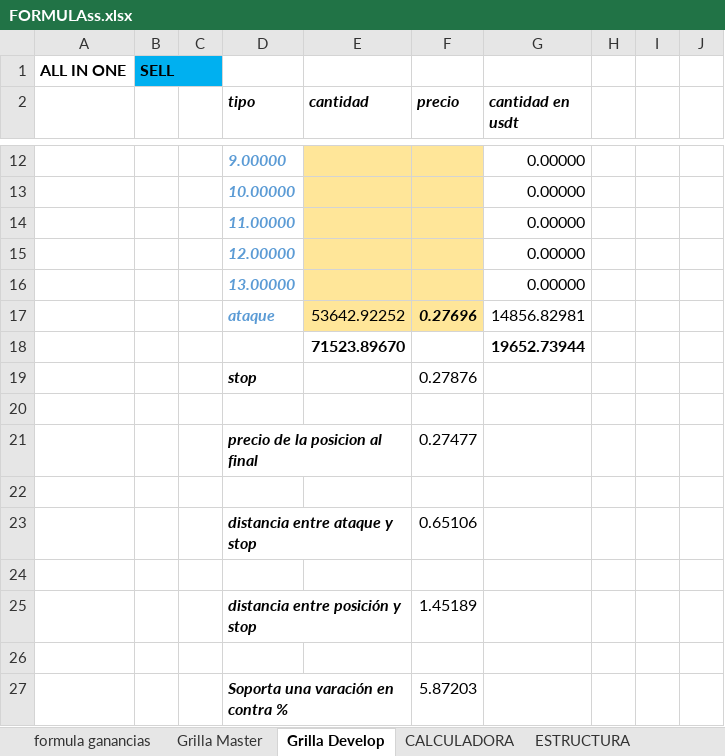
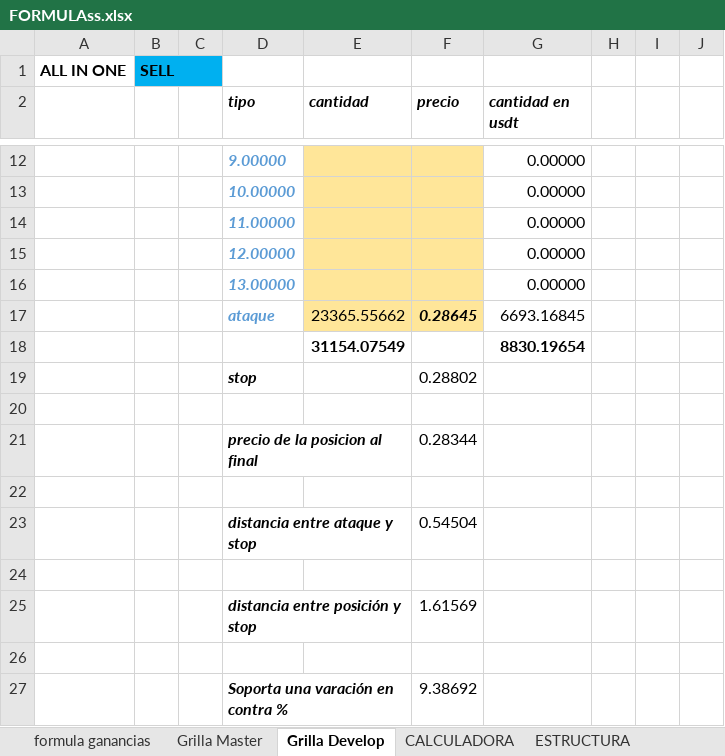
Before and after one commit to luisgomezzz/luchocrypto, an Excel workbook: SANTA3/FORMULAss.xlsx, sheet Grilla Develop, drawn as a sheet; only a part is shown, gaps mark what is left out; values as stored, in another font and other column widths than the file's, no borders; charts and pictures and conditional formats not drawn; removed rows and columns are numbered as before the commit, all else as after; the diff covers the shown part only; the diff names each change by its address in the sheet, - before the commit and + after, or states it on an @@ line.

```diff
--- a/SANTA3/FORMULAss.xlsx (sheet Grilla Develop)
+++ b/SANTA3/FORMULAss.xlsx (sheet Grilla Develop)
-row 17:  |  |  | ataque | 53642.92252 | 0.27696 | 14856.82981
-row 18:  |  |  |  | 71523.89670 |  | 19652.73944
-row 19:  |  |  | stop |  | 0.27876
+row 17:  |  |  | ataque | 23365.55662 | 0.28645 | 6693.16845
+row 18:  |  |  |  | 31154.07549 |  | 8830.19654
+row 19:  |  |  | stop |  | 0.28802
-F21 (precio): 0.27477
+F21 (precio): 0.28344
-F23 (precio): 0.65106
+F23 (precio): 0.54504
-F25 (precio): 1.45189
+F25 (precio): 1.61569
-F27 (precio): 5.87203
+F27 (precio): 9.38692
```
Also changed, not shown: 24 edited cells elsewhere in this sheet, charts or pictures, 1 other file.
